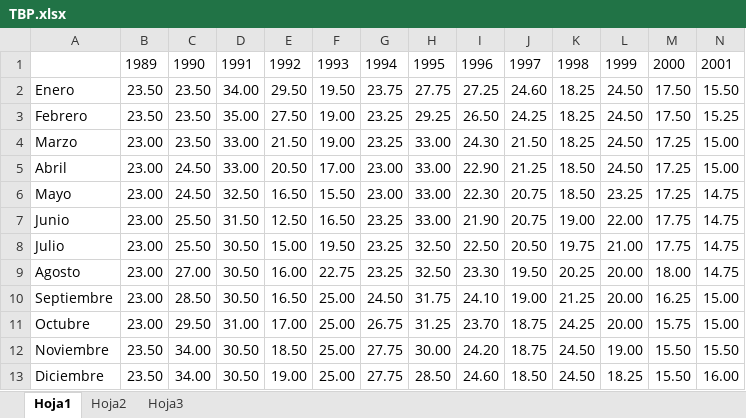
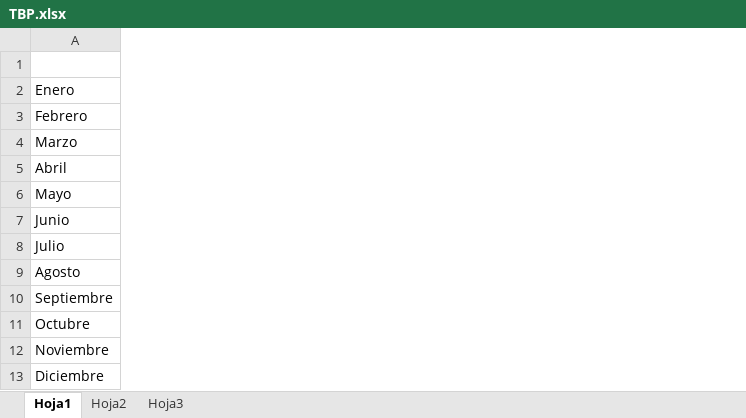
Before and after one commit to caronavamon/Informe-1-Pensiones, an Excel workbook: TBP.xlsx, sheet Hoja1, drawn as a sheet; only a part is shown; values as stored, in another font and other column widths than the file's, no borders; the diff covers the shown part only; the diff names each change by its address in the sheet, - before the commit and + after, or states it on an @@ line.

```diff
--- a/TBP.xlsx (sheet Hoja1)
+++ b/TBP.xlsx (sheet Hoja1)
-column B, rows 1-13: 1989 | 23.50 | 23.50 | 23.00 | 23.00 | 23.00 | 23.00 | 23.00 | 23.00 | 23.00 | 23.00 | 23.50 | 23.50
-column C, rows 1-13: 1990 | 23.50 | 23.50 | 23.50 | 24.50 | 24.50 | 25.50 | 25.50 | 27.00 | 28.50 | 29.50 | 34.00 | 34.00
-column D, rows 1-13: 1991 | 34.00 | 35.00 | 33.00 | 33.00 | 32.50 | 31.50 | 30.50 | 30.50 | 30.50 | 31.00 | 30.50 | 30.50
-column E, rows 1-13: 1992 | 29.50 | 27.50 | 21.50 | 20.50 | 16.50 | 12.50 | 15.00 | 16.00 | 16.50 | 17.00 | 18.50 | 19.00
-column F, rows 1-13: 1993 | 19.50 | 19.00 | 19.00 | 17.00 | 15.50 | 16.50 | 19.50 | 22.75 | 25.00 | 25.00 | 25.00 | 25.00
-column G, rows 1-13: 1994 | 23.75 | 23.25 | 23.25 | 23.00 | 23.00 | 23.25 | 23.25 | 23.25 | 24.50 | 26.75 | 27.75 | 27.75
-column H, rows 1-13: 1995 | 27.75 | 29.25 | 33.00 | 33.00 | 33.00 | 33.00 | 32.50 | 32.50 | 31.75 | 31.25 | 30.00 | 28.50
-column I, rows 1-13: 1996 | 27.25 | 26.50 | 24.30 | 22.90 | 22.30 | 21.90 | 22.50 | 23.30 | 24.10 | 23.70 | 24.20 | 24.60
-column J, rows 1-13: 1997 | 24.60 | 24.25 | 21.50 | 21.25 | 20.75 | 20.75 | 20.50 | 19.50 | 19.00 | 18.75 | 18.75 | 18.50
-column K, rows 1-13: 1998 | 18.25 | 18.25 | 18.25 | 18.50 | 18.50 | 19.00 | 19.75 | 20.25 | 21.25 | 24.25 | 24.50 | 24.50
-column L, rows 1-13: 1999 | 24.50 | 24.50 | 24.50 | 24.50 | 23.25 | 22.00 | 21.00 | 20.00 | 20.00 | 20.00 | 19.00 | 18.25
-column M, rows 1-13: 2000 | 17.50 | 17.50 | 17.25 | 17.25 | 17.25 | 17.75 | 17.75 | 18.00 | 16.25 | 15.75 | 15.50 | 15.50
-column N, rows 1-13: 2001 | 15.50 | 15.25 | 15.00 | 15.00 | 14.75 | 14.75 | 14.75 | 14.75 | 15.00 | 15.00 | 15.50 | 16.00
```
Also changed, not shown: 21 removed columns elsewhere in this sheet, 1 other file.
